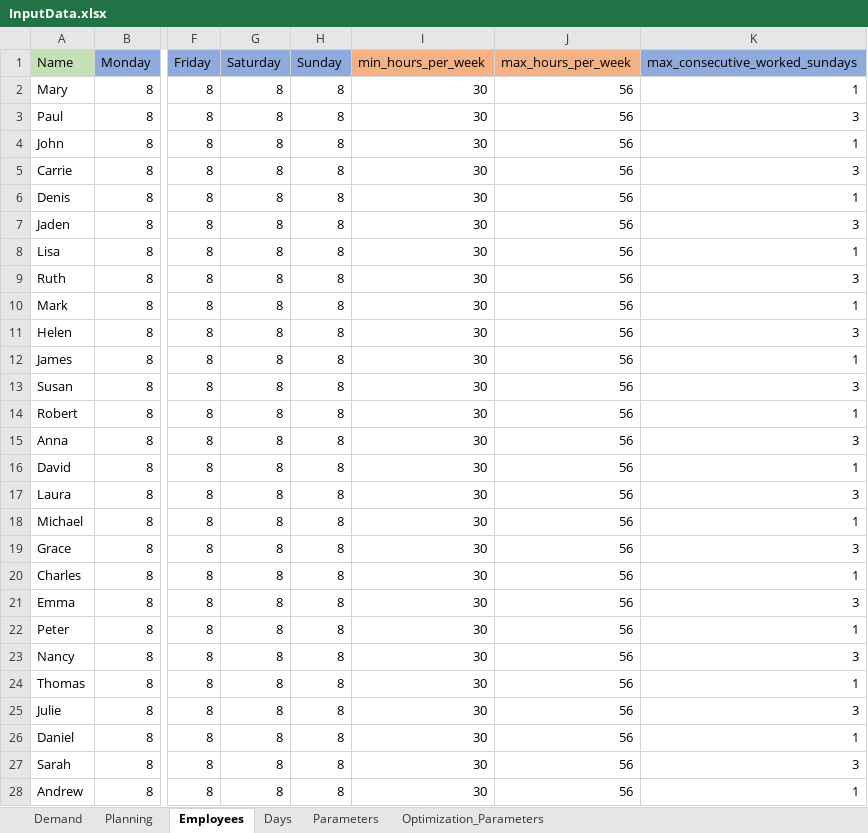
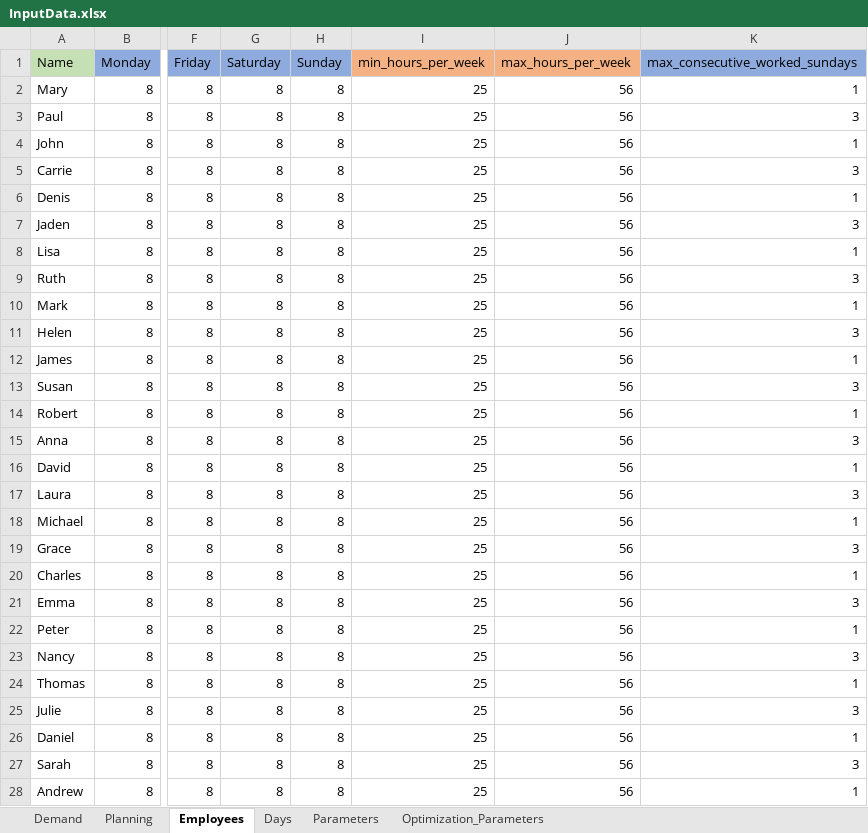
Before and after one commit to renzon/workforce_scheduling, an Excel workbook: data/InputData.xlsx, sheet Employees, drawn as a sheet; only a part is shown, gaps mark what is left out; values as stored, in another font and other column widths than the file's, no borders; the diff covers the shown part only; the diff names each change by its address in the sheet, - before the commit and + after, or states it on an @@ line.

```diff
--- a/data/InputData.xlsx (sheet Employees)
+++ b/data/InputData.xlsx (sheet Employees)
-I2:I28 (min_hours_per_week): 30
+I2:I28 (min_hours_per_week): 25
```
Also changed, not shown: 3 removed rows and 30 edited cells elsewhere in this sheet, Solution.xlsx, 1 other file.
